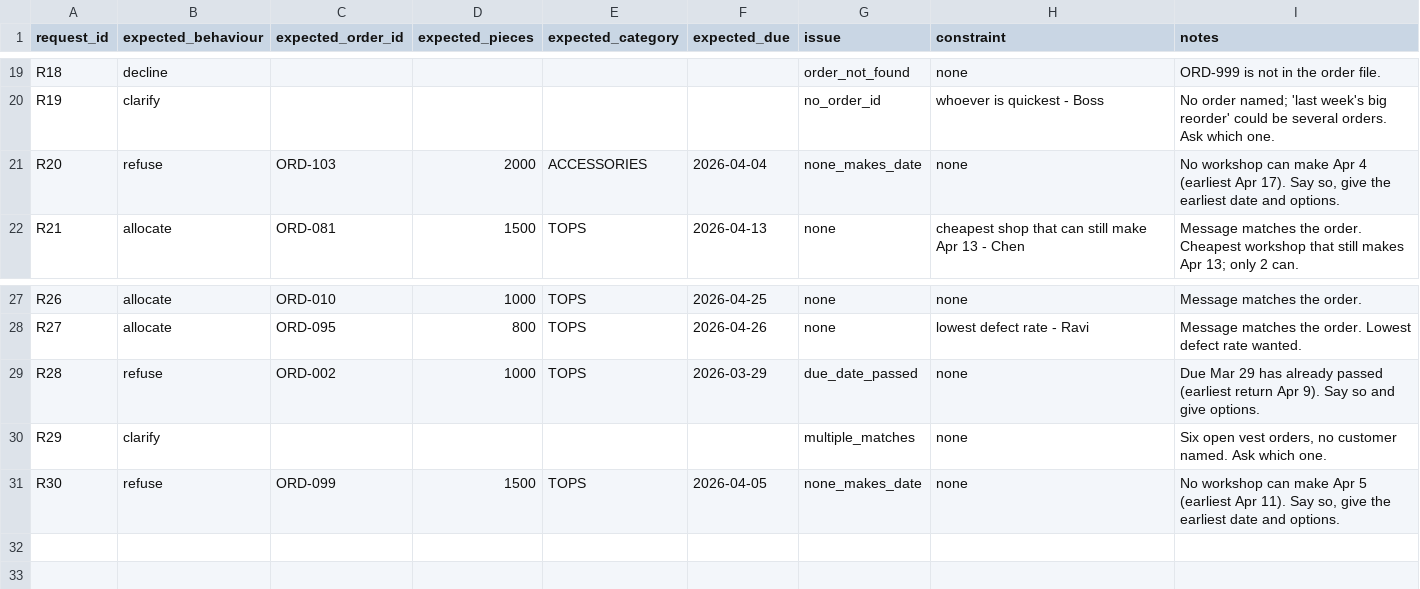
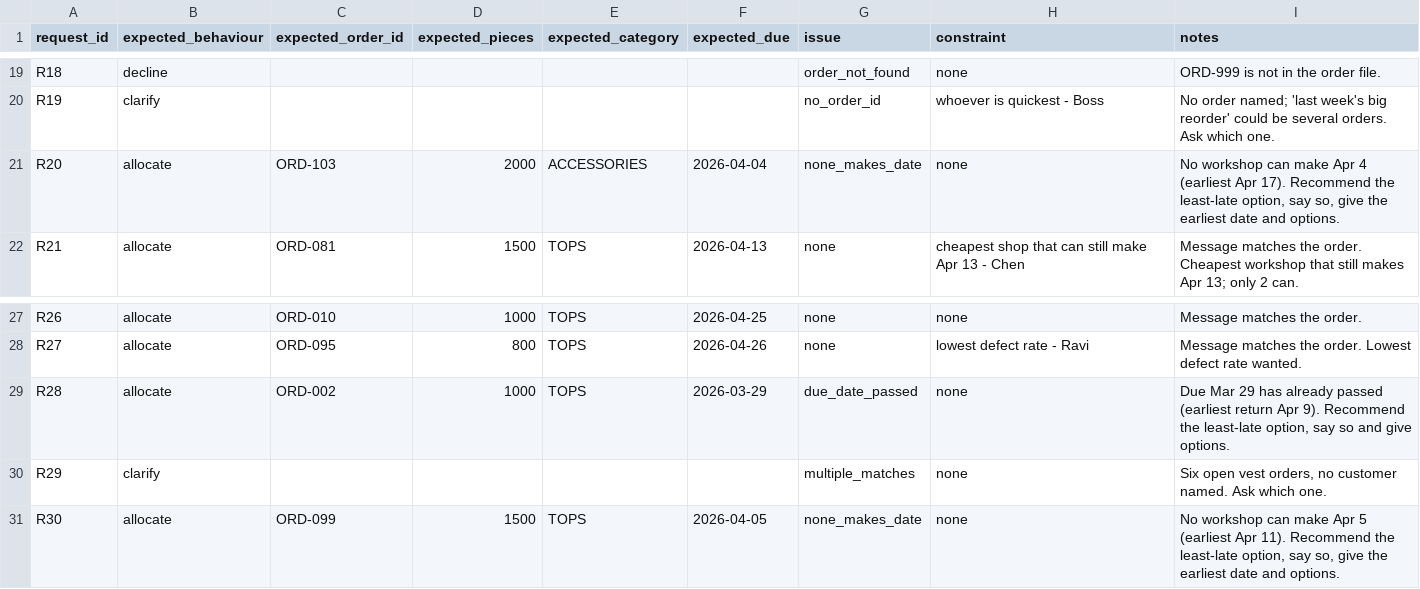
Before and after one commit to apurwakumari16nus/Track2_Dispatcher, a CSV file: eval/labels.csv, drawn as a sheet; only a part is shown, gaps mark what is left out.

Commit message:
Correct impossible-deadline labels (R20, R28, R30) to allocate; logged after freeze

```diff
--- a/eval/labels.csv
+++ b/eval/labels.csv
@@ -20,3 +20,3 @@ R18,decline,,,,,order_not_found,none,ORD-999 is not in the order file.
 R19,clarify,,,,,no_order_id,whoever is quickest - Boss,No order named; 'last week's big reorder' could be several orders. Ask which one.
-R20,refuse,ORD-103,2000,ACCESSORIES,2026-04-04,none_makes_date,none,"No workshop can make Apr 4 (earliest Apr 17). Say so, give the earliest date and options."
+R20,allocate,ORD-103,2000,ACCESSORIES,2026-04-04,none_makes_date,none,"No workshop can make Apr 4 (earliest Apr 17). Recommend the least-late option, say so, give the earliest date and options."
 R21,allocate,ORD-081,1500,TOPS,2026-04-13,none,cheapest shop that can still make Apr 13 - Chen,Message matches the order. Cheapest workshop that still makes Apr 13; only 2 can.
@@ -28,4 +28,4 @@ R26,allocate,ORD-010,1000,TOPS,2026-04-25,none,none,Message matches the order.
 R27,allocate,ORD-095,800,TOPS,2026-04-26,none,lowest defect rate - Ravi,Message matches the order. Lowest defect rate wanted.
-R28,refuse,ORD-002,1000,TOPS,2026-03-29,due_date_passed,none,Due Mar 29 has already passed (earliest return Apr 9). Say so and give options.
+R28,allocate,ORD-002,1000,TOPS,2026-03-29,due_date_passed,none,"Due Mar 29 has already passed (earliest return Apr 9). Recommend the least-late option, say so and give options."
 R29,clarify,,,,,multiple_matches,none,"Six open vest orders, no customer named. Ask which one."
-R30,refuse,ORD-099,1500,TOPS,2026-04-05,none_makes_date,none,"No workshop can make Apr 5 (earliest Apr 11). Say so, give the earliest date and options."
+R30,allocate,ORD-099,1500,TOPS,2026-04-05,none_makes_date,none,"No workshop can make Apr 5 (earliest Apr 11). Recommend the least-late option, say so, give the earliest date and options."
```
Also changed, not shown: 1 other file.
